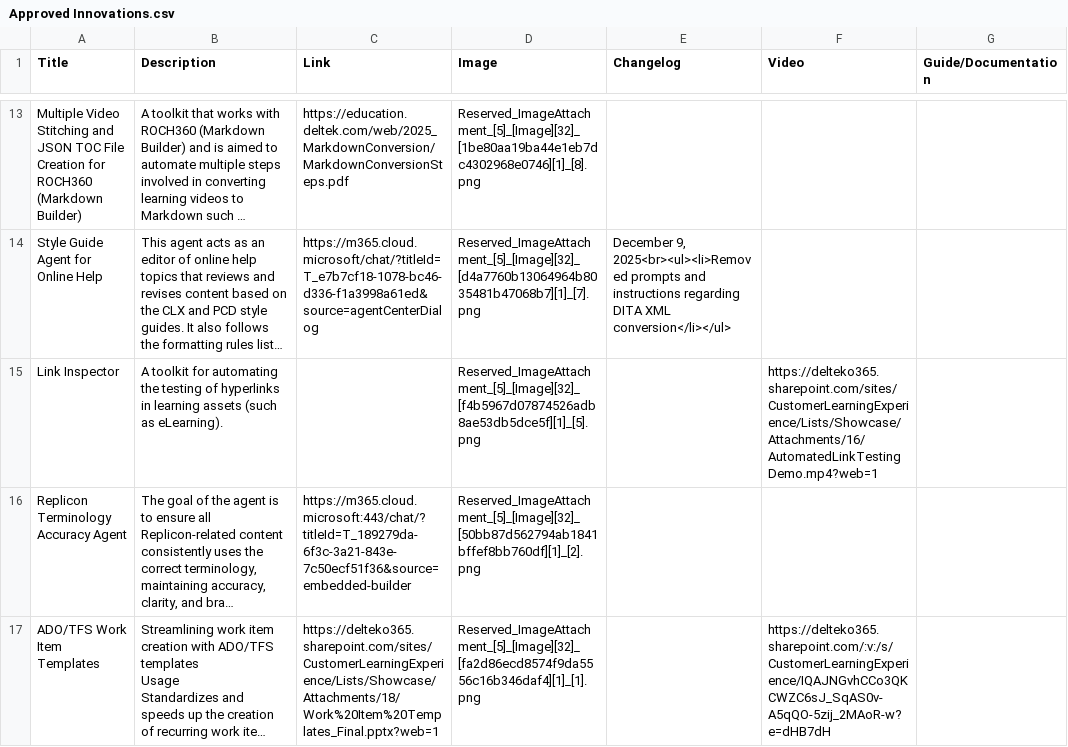
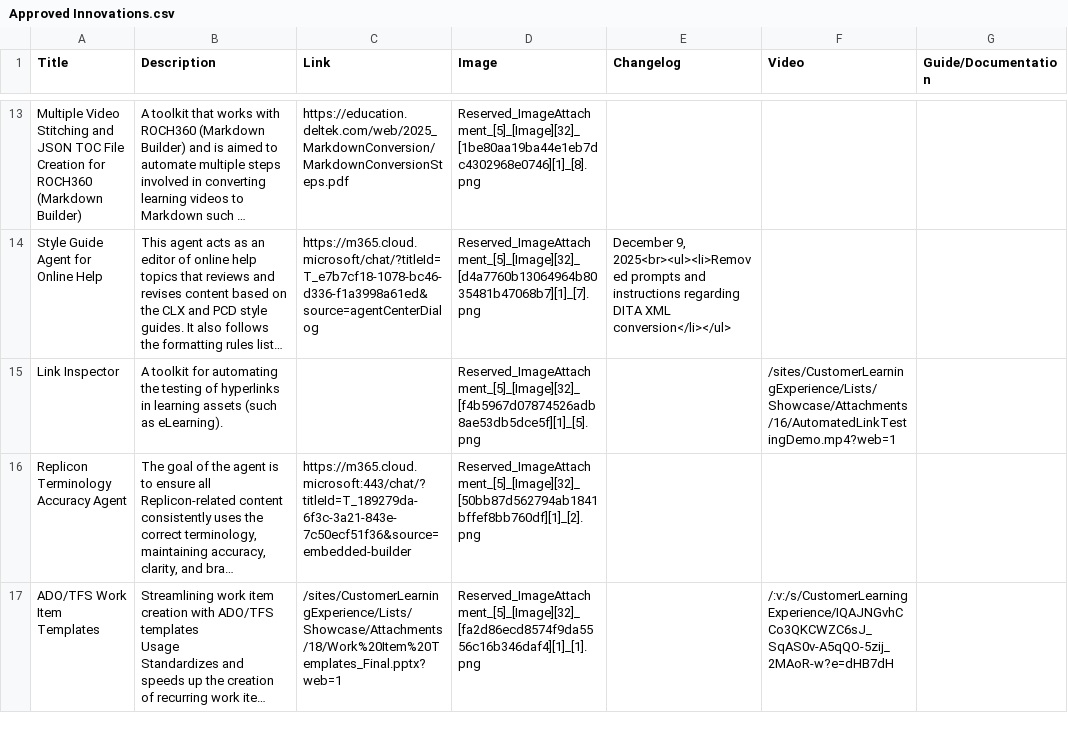
Before and after one commit to jedortega-deltek/innovationcenterdashboard, a CSV file: Approved Innovations.csv, drawn as a sheet; only a part is shown, gaps mark what is left out; long unchanged cells end in …; the diff covers the shown part only; the diff names each change by its address in the sheet, - before the commit and + after, or states it on an @@ line.

```diff
--- a/Approved Innovations.csv
+++ b/Approved Innovations.csv
-F15 (Video): https://delteko365.sharepoint.com/sites/CustomerLearningExperience/Lists/Showcase/Attachments/16/AutomatedLinkTestingDemo.mp4?web=1
+F15 (Video): /sites/CustomerLearningExperience/Lists/Showcase/Attachments/16/AutomatedLinkTestingDemo.mp4?web=1
-C17 (Link): https://delteko365.sharepoint.com/sites/CustomerLearningExperience/Lists/Showcase/Attachments/18/Work%20Item%20Templates_Final.pptx?web=1
+C17 (Link): /sites/CustomerLearningExperience/Lists/Showcase/Attachments/18/Work%20Item%20Templates_Final.pptx?web=1
-F17 (Video): https://delteko365.sharepoint.com/:v:/s/CustomerLearningExperience/IQAJNGvhCCo3QKCWZC6sJ_SqAS0v-A5qQO-5zij_2MAoR-w?e=dHB7dH
+F17 (Video): /:v:/s/CustomerLearningExperience/IQAJNGvhCCo3QKCWZC6sJ_SqAS0v-A5qQO-5zij_2MAoR-w?e=dHB7dH
```
Also changed, not shown: 13 edited cells elsewhere in this file, Share your project.csv.
